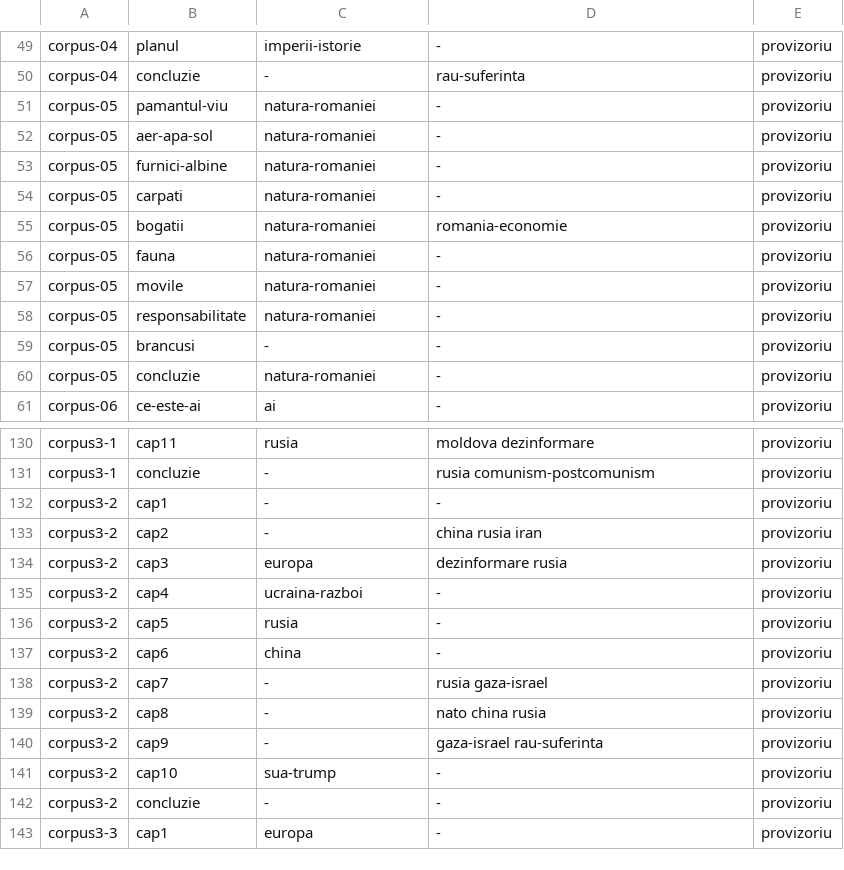
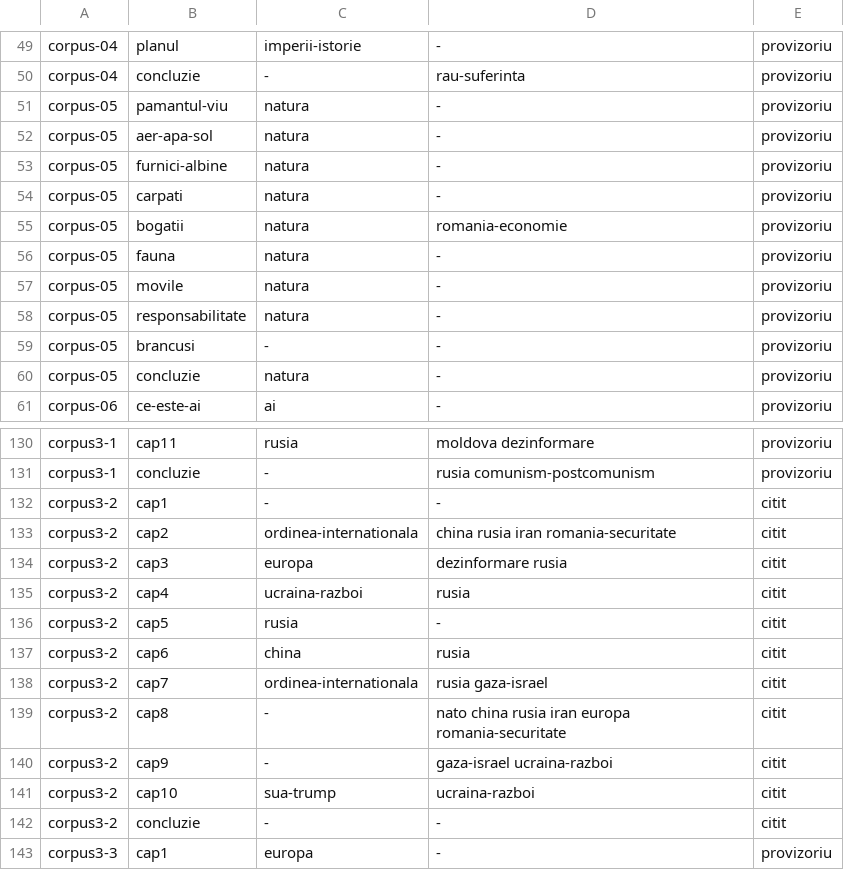
Before and after one commit to norgedan/norgedan.github.io, a TSV file: scripts/capitole-subiecte.tsv, drawn as a sheet; only a part is shown, gaps mark what is left out.

```diff
--- a/scripts/capitole-subiecte.tsv
+++ b/scripts/capitole-subiecte.tsv
@@ -50,12 +50,12 @@ corpus-04	planul	imperii-istorie	-	provizoriu
 corpus-04	concluzie	-	rau-suferinta	provizoriu
-corpus-05	pamantul-viu	natura-romaniei	-	provizoriu
-corpus-05	aer-apa-sol	natura-romaniei	-	provizoriu
-corpus-05	furnici-albine	natura-romaniei	-	provizoriu
-corpus-05	carpati	natura-romaniei	-	provizoriu
-corpus-05	bogatii	natura-romaniei	romania-economie	provizoriu
-corpus-05	fauna	natura-romaniei	-	provizoriu
-corpus-05	movile	natura-romaniei	-	provizoriu
-corpus-05	responsabilitate	natura-romaniei	-	provizoriu
+corpus-05	pamantul-viu	natura	-	provizoriu
+corpus-05	aer-apa-sol	natura	-	provizoriu
+corpus-05	furnici-albine	natura	-	provizoriu
+corpus-05	carpati	natura	-	provizoriu
+corpus-05	bogatii	natura	romania-economie	provizoriu
+corpus-05	fauna	natura	-	provizoriu
+corpus-05	movile	natura	-	provizoriu
+corpus-05	responsabilitate	natura	-	provizoriu
 corpus-05	brancusi	-	-	provizoriu
-corpus-05	concluzie	natura-romaniei	-	provizoriu
+corpus-05	concluzie	natura	-	provizoriu
 corpus-06	ce-este-ai	ai	-	provizoriu
@@ -131,13 +131,13 @@ corpus3-1	cap11	rusia	moldova dezinformare	provizoriu
 corpus3-1	concluzie	-	rusia comunism-postcomunism	provizoriu
-corpus3-2	cap1	-	-	provizoriu
-corpus3-2	cap2	-	china rusia iran	provizoriu
-corpus3-2	cap3	europa	dezinformare rusia	provizoriu
-corpus3-2	cap4	ucraina-razboi	-	provizoriu
-corpus3-2	cap5	rusia	-	provizoriu
-corpus3-2	cap6	china	-	provizoriu
-corpus3-2	cap7	-	rusia gaza-israel	provizoriu
-corpus3-2	cap8	-	nato china rusia	provizoriu
-corpus3-2	cap9	-	gaza-israel rau-suferinta	provizoriu
-corpus3-2	cap10	sua-trump	-	provizoriu
-corpus3-2	concluzie	-	-	provizoriu
+corpus3-2	cap1	-	-	citit
+corpus3-2	cap2	ordinea-internationala	china rusia iran romania-securitate	citit
+corpus3-2	cap3	europa	dezinformare rusia	citit
+corpus3-2	cap4	ucraina-razboi	rusia	citit
+corpus3-2	cap5	rusia	-	citit
+corpus3-2	cap6	china	rusia	citit
+corpus3-2	cap7	ordinea-internationala	rusia gaza-israel	citit
+corpus3-2	cap8	-	nato china rusia iran europa romania-securitate	citit
+corpus3-2	cap9	-	gaza-israel ucraina-razboi	citit
+corpus3-2	cap10	sua-trump	ucraina-razboi	citit
+corpus3-2	concluzie	-	-	citit
 corpus3-3	cap1	europa	-	provizoriu
```
Also changed, not shown: scripts/erori.tsv, scripts/subiecte.tsv, 5 other files.
